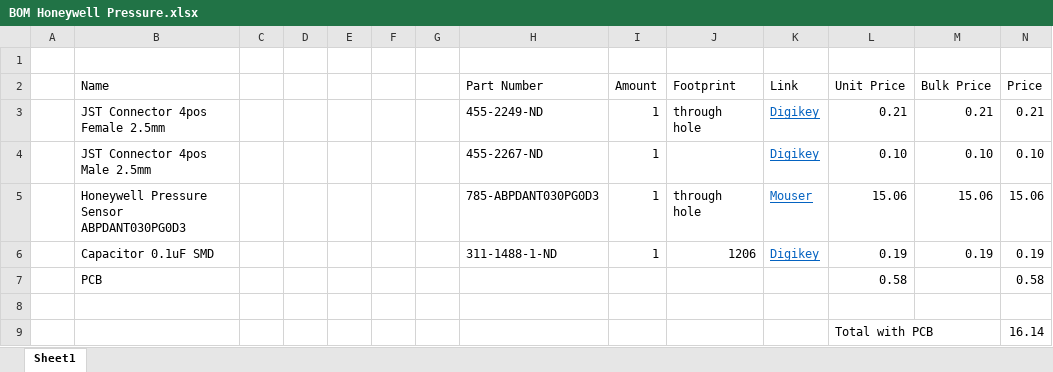
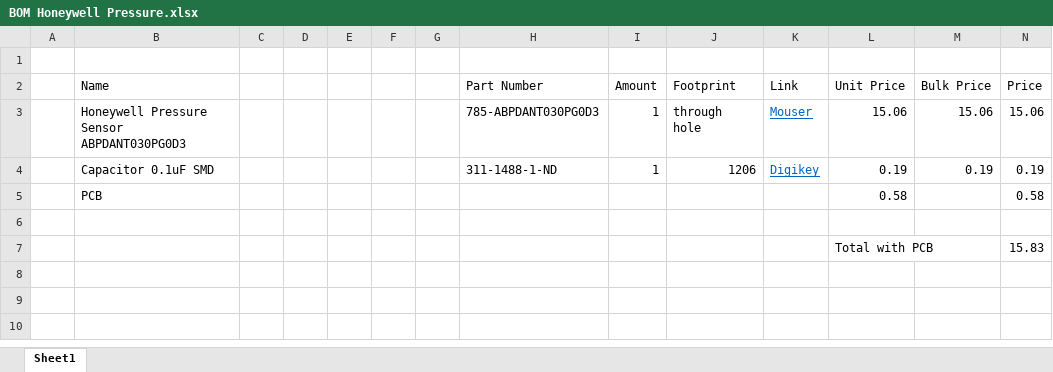
Before and after one commit to OPEnSLab-OSU/eDNA, an Excel workbook: Hardware/Electrical Components/Sensor - Inline Pressure/BOM Honeywell Pressure.xlsx, sheet Sheet1, drawn as a sheet; values as stored, in another font and other column widths than the file's, no borders; removed rows and columns are numbered as before the commit, all else as after; the diff names each change by its address in the sheet, - before the commit and + after, or states it on an @@ line.

```diff
--- a/Hardware/Electrical Components/Sensor - Inline Pressure/BOM Honeywell Pressure.xlsx (sheet Sheet1)
+++ b/Hardware/Electrical Components/Sensor - Inline Pressure/BOM Honeywell Pressure.xlsx (sheet Sheet1)
-row 3:  | JST Connector 4pos Female 2.5mm |  |  |  |  |  | 455-2249-ND | 1 | through hole | Digikey | 0.21 | 0.21 | 0.21
-row 4:  | JST Connector 4pos Male 2.5mm |  |  |  |  |  | 455-2267-ND | 1 |  | Digikey | 0.10 | 0.10 | 0.10
-N7 (Price): 16.14
+N7 (Price): 15.83
```
Also changed, not shown: formulas that keep their value, Hardware/Electrical Components/Module - Power/BOM Power module.xlsx, 2 other files.
